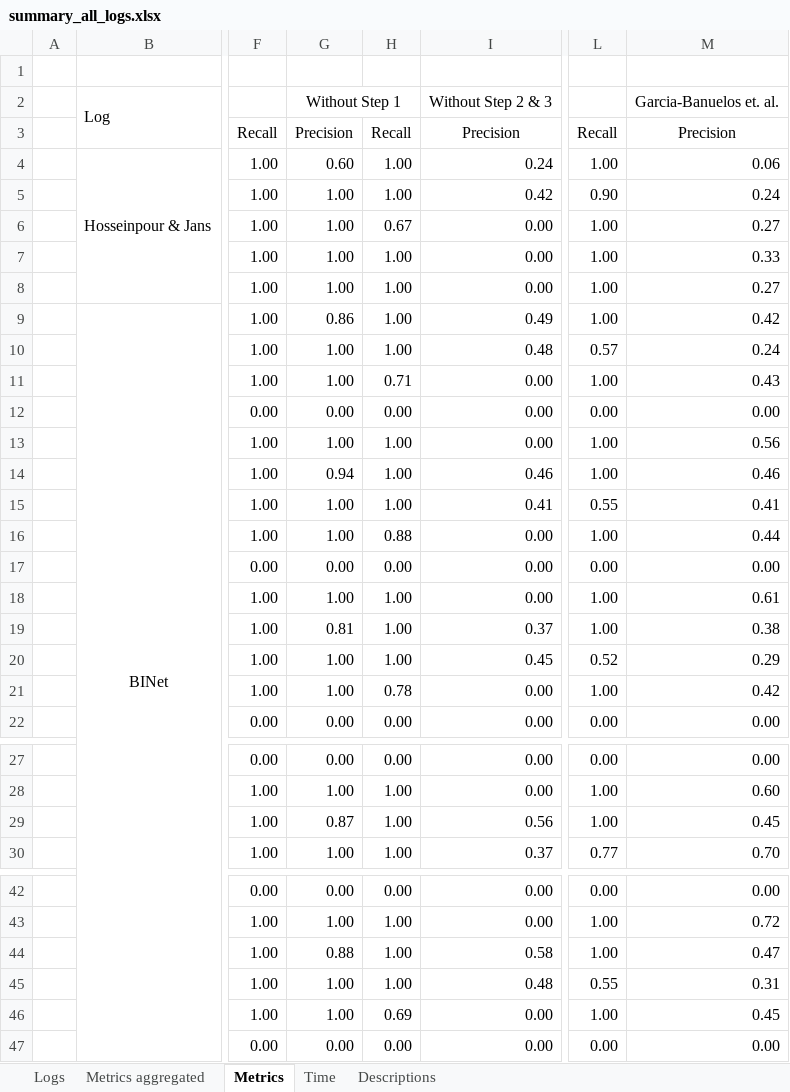
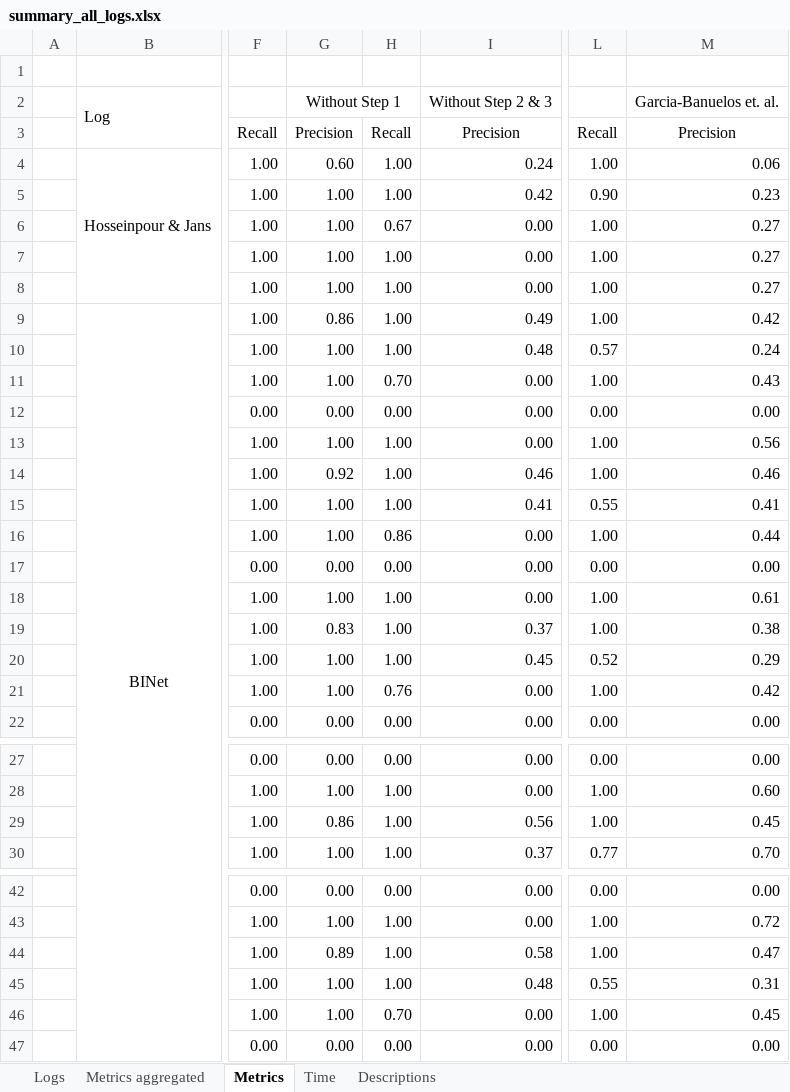
Before and after one commit to michaelgrohs/dev_patt_cond_bpm, an Excel workbook: Evaluation/Results/summary_all_logs.xlsx, sheet Metrics, drawn as a sheet; only a part is shown, gaps mark what is left out; values as stored, in another font and other column widths than the file's, no borders; the diff names each change by its address in the sheet, - before the commit and + after, or states it on an @@ line.

```diff
--- a/Evaluation/Results/summary_all_logs.xlsx (sheet Metrics)
+++ b/Evaluation/Results/summary_all_logs.xlsx (sheet Metrics)
-M5: 0.24
+M5: 0.23
-M7: 0.33
+M7: 0.27
-H11: 0.71
+H11: 0.70
-G14: 0.94
+G14: 0.92
-H16: 0.88
+H16: 0.86
-G19: 0.81
+G19: 0.83
-H21: 0.78
+H21: 0.76
-G29: 0.87
+G29: 0.86
-G44: 0.88
+G44: 0.89
-H46: 0.69
+H46: 0.70
```
Also changed, not shown: sheet Metrics aggregated, Evaluation/Results/hosseinpour_jans_final.xlsx, 4 other files.
